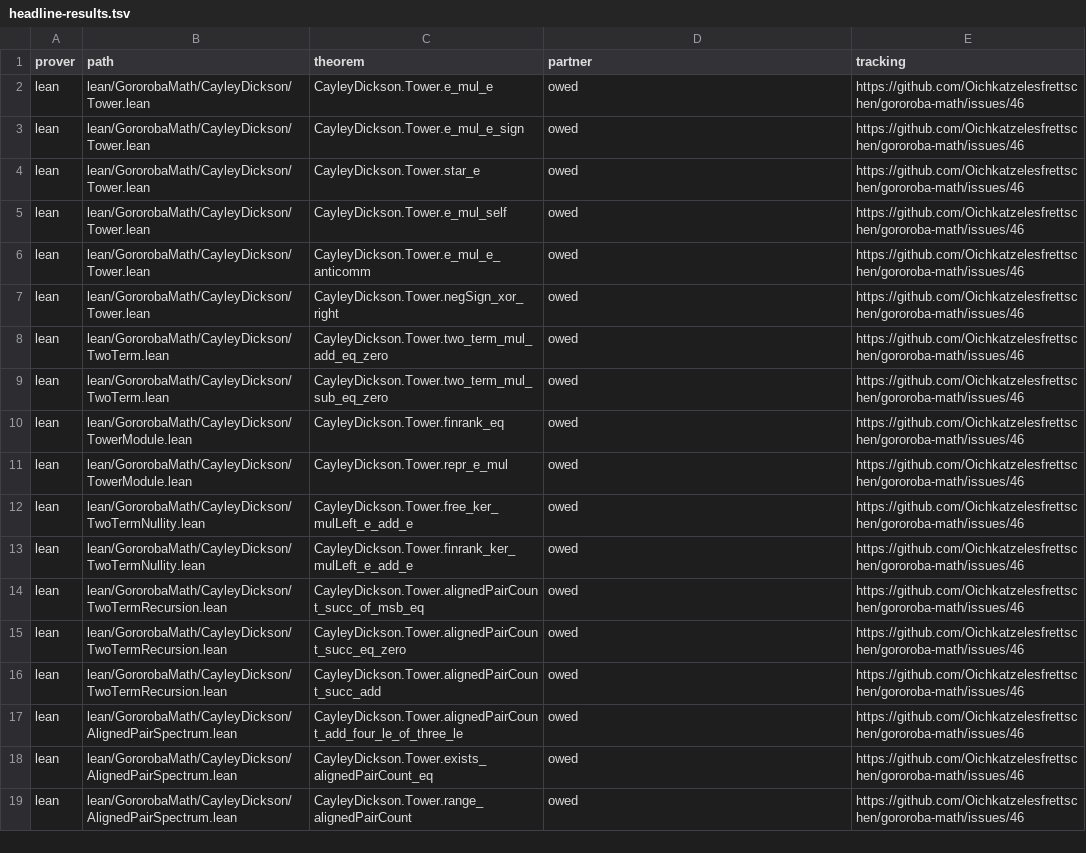
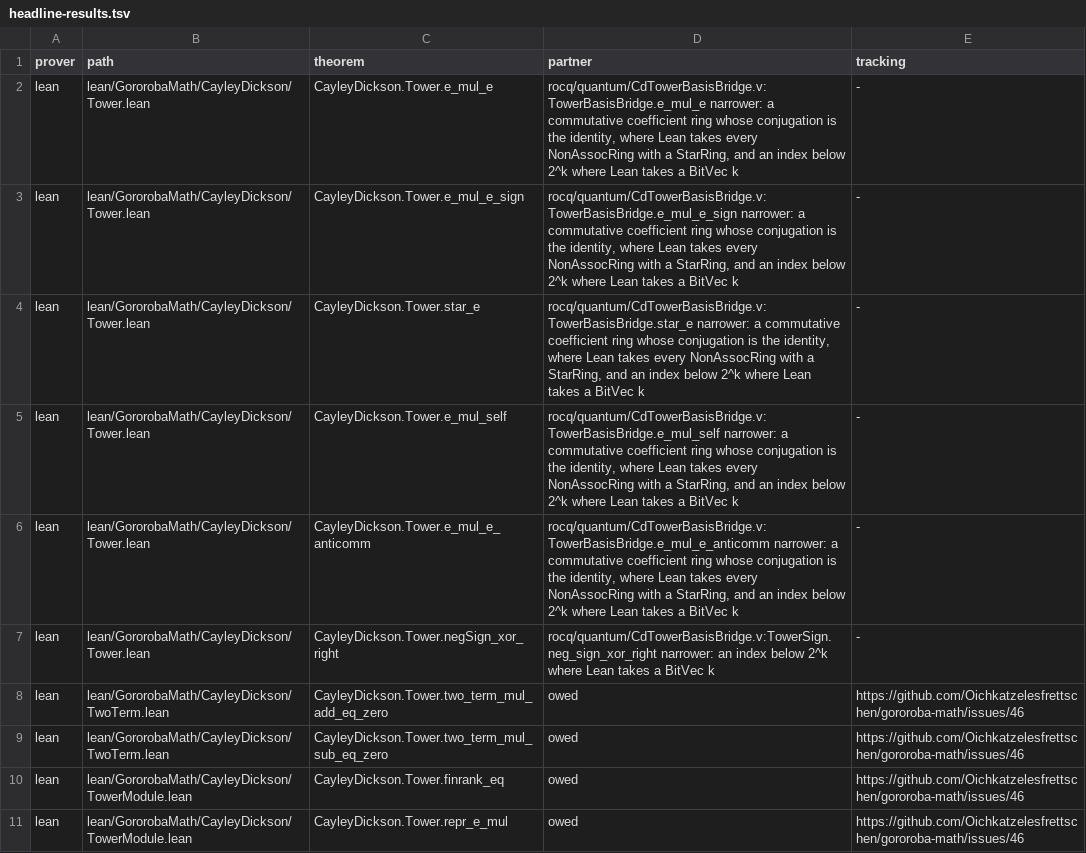
Before and after one commit to Oichkatzelesfrettschen/gororoba-math, a TSV file: ci/headline-results.tsv, drawn as a sheet; only a part is shown; the shorter side is filled out with more unchanged rows.

Commit message:
rocq: bridge the Tower.lean basis product and sign theorems
The six Tower.lean headline theorems e_mul_e, e_mul_e_sign, star_e,
e_mul_self, e_mul_e_anticomm and negSign_xor_right gain Rocq partners
in CdTowerBasisBridge.v: a functor over CommutativeRing on the
RingTowerBasis tower, and a nat-index spelling of negSign that
sign_sigma proves equal to CdTowerBasisSign.sigma, so the sign
comparison of ci/compare_signs.sh covers it. The registry rows name
the partners as narrower (commutative coefficients, indices below
2^k). The file compiles under -w all,+default and the kernel checker
reports no axiom.

```diff
--- a/ci/headline-results.tsv
+++ b/ci/headline-results.tsv
@@ -1,8 +1,8 @@
 prover	path	theorem	partner	tracking
-lean	lean/GororobaMath/CayleyDickson/Tower.lean	CayleyDickson.Tower.e_mul_e	owed	https://github.com/Oichkatzelesfrettschen/gororoba-math/issues/46
-lean	lean/GororobaMath/CayleyDickson/Tower.lean	CayleyDickson.Tower.e_mul_e_sign	owed	https://github.com/Oichkatzelesfrettschen/gororoba-math/issues/46
-lean	lean/GororobaMath/CayleyDickson/Tower.lean	CayleyDickson.Tower.star_e	owed	https://github.com/Oichkatzelesfrettschen/gororoba-math/issues/46
-lean	lean/GororobaMath/CayleyDickson/Tower.lean	CayleyDickson.Tower.e_mul_self	owed	https://github.com/Oichkatzelesfrettschen/gororoba-math/issues/46
-lean	lean/GororobaMath/CayleyDickson/Tower.lean	CayleyDickson.Tower.e_mul_e_anticomm	owed	https://github.com/Oichkatzelesfrettschen/gororoba-math/issues/46
-lean	lean/GororobaMath/CayleyDickson/Tower.lean	CayleyDickson.Tower.negSign_xor_right	owed	https://github.com/Oichkatzelesfrettschen/gororoba-math/issues/46
+lean	lean/GororobaMath/CayleyDickson/Tower.lean	CayleyDickson.Tower.e_mul_e	rocq/quantum/CdTowerBasisBridge.v:TowerBasisBridge.e_mul_e narrower: a commutative coefficient ring whose conjugation is the identity, where Lean takes every NonAssocRing with a StarRing, and an index below 2^k where Lean takes a BitVec k	-
+lean	lean/GororobaMath/CayleyDickson/Tower.lean	CayleyDickson.Tower.e_mul_e_sign	rocq/quantum/CdTowerBasisBridge.v:TowerBasisBridge.e_mul_e_sign narrower: a commutative coefficient ring whose conjugation is the identity, where Lean takes every NonAssocRing with a StarRing, and an index below 2^k where Lean takes a BitVec k	-
+lean	lean/GororobaMath/CayleyDickson/Tower.lean	CayleyDickson.Tower.star_e	rocq/quantum/CdTowerBasisBridge.v:TowerBasisBridge.star_e narrower: a commutative coefficient ring whose conjugation is the identity, where Lean takes every NonAssocRing with a StarRing, and an index below 2^k where Lean takes a BitVec k	-
+lean	lean/GororobaMath/CayleyDickson/Tower.lean	CayleyDickson.Tower.e_mul_self	rocq/quantum/CdTowerBasisBridge.v:TowerBasisBridge.e_mul_self narrower: a commutative coefficient ring whose conjugation is the identity, where Lean takes every NonAssocRing with a StarRing, and an index below 2^k where Lean takes a BitVec k	-
+lean	lean/GororobaMath/CayleyDickson/Tower.lean	CayleyDickson.Tower.e_mul_e_anticomm	rocq/quantum/CdTowerBasisBridge.v:TowerBasisBridge.e_mul_e_anticomm narrower: a commutative coefficient ring whose conjugation is the identity, where Lean takes every NonAssocRing with a StarRing, and an index below 2^k where Lean takes a BitVec k	-
+lean	lean/GororobaMath/CayleyDickson/Tower.lean	CayleyDickson.Tower.negSign_xor_right	rocq/quantum/CdTowerBasisBridge.v:TowerSign.neg_sign_xor_right narrower: an index below 2^k where Lean takes a BitVec k	-
 lean	lean/GororobaMath/CayleyDickson/TwoTerm.lean	CayleyDickson.Tower.two_term_mul_add_eq_zero	owed	https://github.com/Oichkatzelesfrettschen/gororoba-math/issues/46
```
Also changed, not shown: 2 other files.
